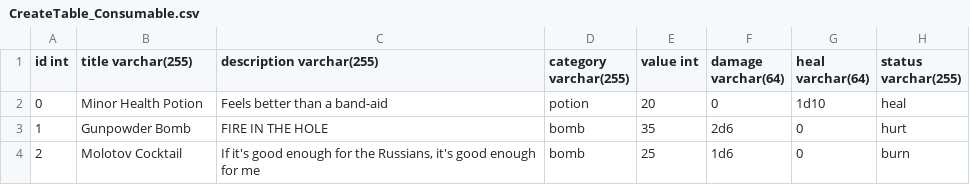
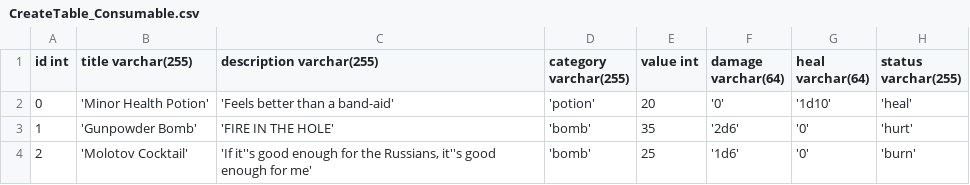
Before and after one commit to JacobLibby/Bardcode, a CSV file: CreateTable_CSVs/CreateTable_Consumable.csv, drawn as a sheet.

```diff
--- a/CreateTable_CSVs/CreateTable_Consumable.csv
+++ b/CreateTable_CSVs/CreateTable_Consumable.csv
@@ -1,4 +1,4 @@
 id int,title varchar(255),description varchar(255),category varchar(255),value int,damage varchar(64),heal varchar(64),status varchar(255)
-0,"Minor Health Potion","Feels better than a band-aid","potion",20,"0","1d10","heal"
-1,"Gunpowder Bomb","FIRE IN THE HOLE","bomb",35,"2d6","0","hurt"
-2,"Molotov Cocktail","If it's good enough for the Russians, it's good enough for me","bomb",25,"1d6","0","burn"
+0,"'Minor Health Potion'","'Feels better than a band-aid'","'potion'",20,"'0'","'1d10'","'heal'"
+1,"'Gunpowder Bomb'","'FIRE IN THE HOLE'","'bomb'",35,"'2d6'","'0'","'hurt'"
+2,"'Molotov Cocktail'","'If it''s good enough for the Russians, it''s good enough for me'","'bomb'",25,"'1d6'","'0'","'burn'"
```
Also changed, not shown: CreateTable_CSVs/CreateTable_Armor.csv, CreateTable_CSVs/CreateTable_Misc.csv, 4 other files.
